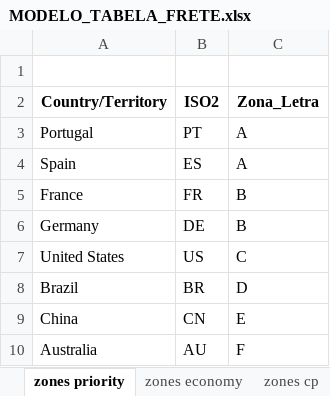
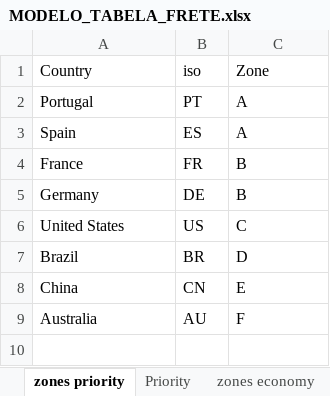
Before and after one commit to GisellySilveira/portal-automacao, an Excel workbook: MODELO_TABELA_FRETE.xlsx, sheet zones priority, drawn as a sheet; values as stored, in another font and other column widths than the file's, no borders; removed rows and columns are numbered as before the commit, all else as after; the diff names each change by its address in the sheet, - before the commit and + after, or states it on an @@ line.

```diff
--- a/MODELO_TABELA_FRETE.xlsx (sheet zones priority)
+++ b/MODELO_TABELA_FRETE.xlsx (sheet zones priority)
-row 1: (empty)
+row 1: Country | iso | Zone
-row 2: Country/Territory | ISO2 | Zona_Letra
```
Also changed, not shown: sheet Priority, sheet Economy, sheet CP, sheet zones economy, sheet zones cp, other sheet tabs, 1 other file.
